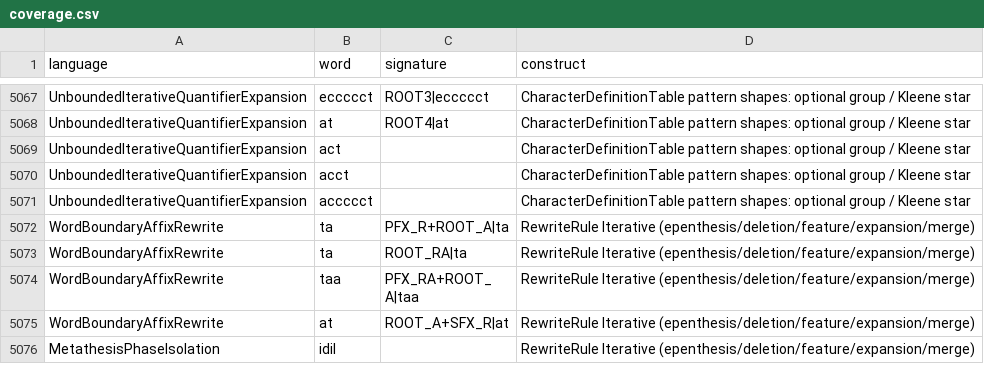
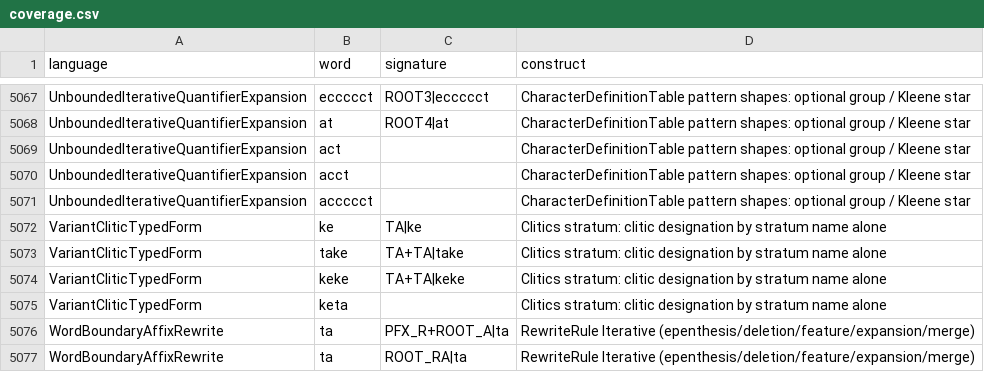
Before and after one commit to sillsdev/fieldworks-parser-conformance, a CSV file: coverage.csv, drawn as a sheet; only a part is shown, gaps mark what is left out; the shorter side is filled out with more unchanged rows.

```diff
--- a/coverage.csv
+++ b/coverage.csv
@@ -5071,2 +5071,6 @@ UnboundedIterativeQuantifierExpansion,acct,,CharacterDefinitionTable pattern sha
 UnboundedIterativeQuantifierExpansion,accccct,,CharacterDefinitionTable pattern shapes: optional group / Kleene star
+VariantCliticTypedForm,ke,TA|ke,Clitics stratum: clitic designation by stratum name alone
+VariantCliticTypedForm,take,TA+TA|take,Clitics stratum: clitic designation by stratum name alone
+VariantCliticTypedForm,keke,TA+TA|keke,Clitics stratum: clitic designation by stratum name alone
+VariantCliticTypedForm,keta,,Clitics stratum: clitic designation by stratum name alone
 WordBoundaryAffixRewrite,ta,PFX_R+ROOT_A|ta,RewriteRule Iterative (epenthesis/deletion/feature/expansion/merge)
```
Also changed, not shown: rules.csv, 7 other files.
